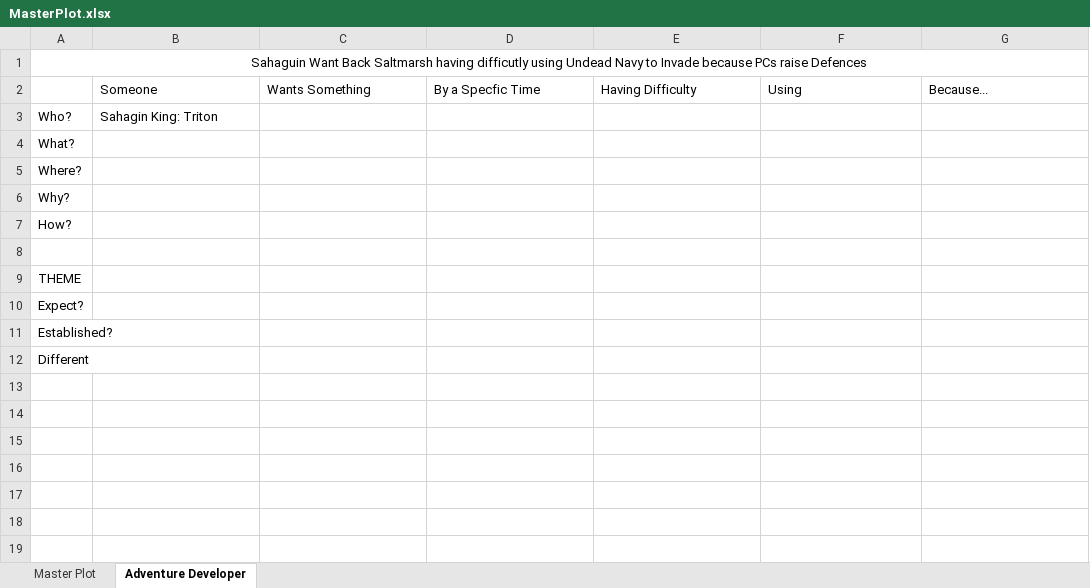
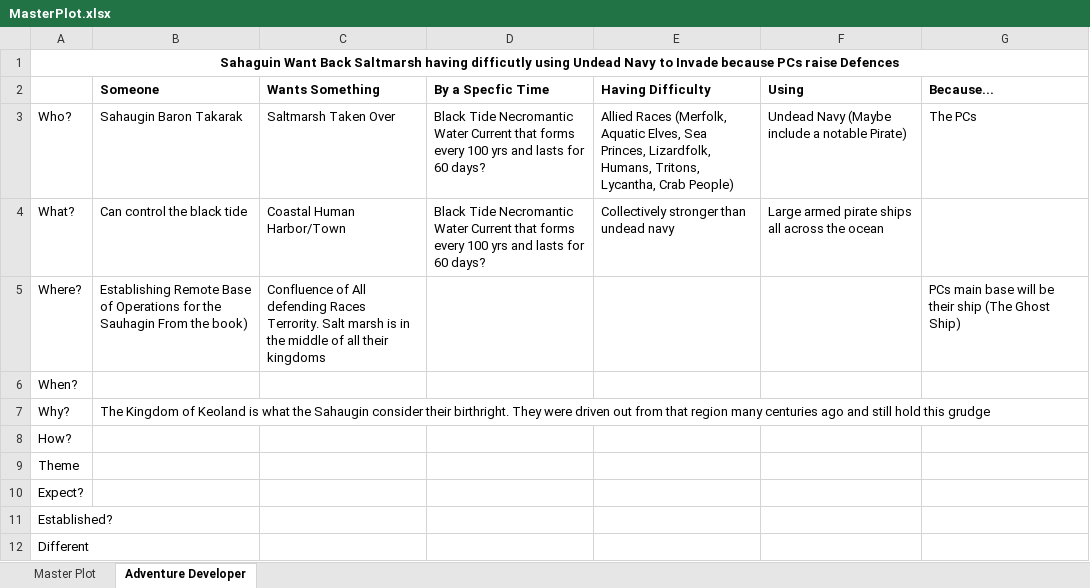
Before and after one commit to BAmercury/SaltMarsh, an Excel workbook: DM/MasterPlot.xlsx, sheet Adventure Developer, drawn as a sheet; values as stored, in another font and other column widths than the file's, no borders; removed rows and columns are numbered as before the commit, all else as after; the diff names each change by its address in the sheet, - before the commit and + after, or states it on an @@ line.

```diff
--- a/DM/MasterPlot.xlsx (sheet Adventure Developer)
+++ b/DM/MasterPlot.xlsx (sheet Adventure Developer)
-A1 bold: off
+A1 bold: on
-B2:G2 bold: off
+B2:G2 bold: on
-B3 (Someone): Sahagin King: Triton
+B3 (Someone): Sahaugin Baron Takarak
-C3 (Wants Something): (empty)
+C3 (Wants Something): Saltmarsh Taken Over
-D3:D4 (By a Specfic Time): (empty)
+D3:D4 (By a Specfic Time): Black Tide Necromantic Water Current that forms every 100 yrs and lasts for 60 days?
-E3 (Having Difficulty): (empty)
+E3 (Having Difficulty): Allied Races (Merfolk, Aquatic Elves, Sea Princes, Lizardfolk, Humans, Tritons, Lycantha, Crab People)
-F3 (Using): (empty)
+F3 (Using): Undead Navy (Maybe include a notable Pirate)
-G3 (Because...): (empty)
+G3 (Because...): The PCs
-B4 (Someone): (empty)
+B4 (Someone): Can control the black tide
-C4 (Wants Something): (empty)
+C4 (Wants Something): Coastal Human Harbor/Town
-E4 (Having Difficulty): (empty)
+E4 (Having Difficulty): Collectively stronger than undead navy
-F4 (Using): (empty)
+F4 (Using): Large armed pirate ships all across the ocean
-B5 (Someone): (empty)
+B5 (Someone): Establishing Remote Base of Operations for the Sauhagin From the book)
-C5 (Wants Something): (empty)
+C5 (Wants Something): Confluence of All defending Races Terrority. Salt marsh is in the middle of all their kingdoms
-G5 (Because...): (empty)
+G5 (Because...): PCs main base will be their ship (The Ghost Ship)
+row 6: When?
-B7 (Someone): (empty)
+B7 (Someone): The Kingdom of Keoland is what the Sahaugin consider their birthright. They were driven out from that region many centuries ago and still hold this grudge
-row 8: (empty)
-A9: THEME
+A9: Theme
```
Also changed, not shown: sheet Master Plot, 1 other file.
